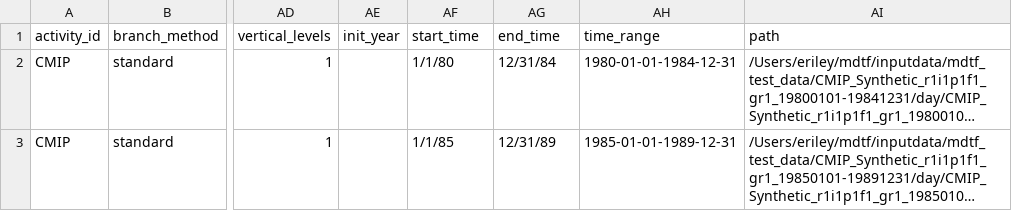
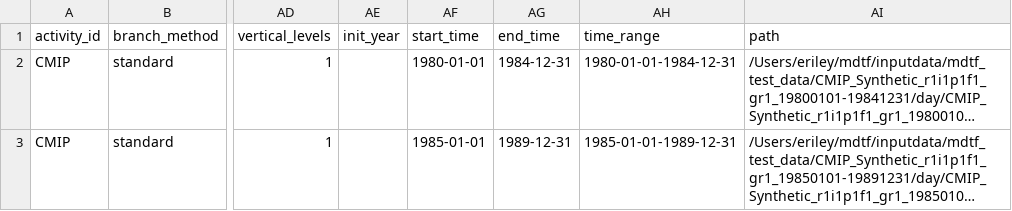
Before and after one commit to erileydellaripa/MDTF-diagnostics, a CSV file: diagnostics/example_multicase/esm_catalog_CMIP_synthetic_r1i1p1f1_gr1.csv, drawn as a sheet; only a part is shown, gaps mark what is left out; long unchanged cells end in …; the diff names each change by its address in the sheet, - before the commit and + after, or states it on an @@ line.

Commit message:
start date and end date columns match GFDL main branch format

```diff
--- a/diagnostics/example_multicase/esm_catalog_CMIP_synthetic_r1i1p1f1_gr1.csv
+++ b/diagnostics/example_multicase/esm_catalog_CMIP_synthetic_r1i1p1f1_gr1.csv
-AF2 (start_time): 1/1/80
+AF2 (start_time): 1980-01-01
-AG2 (end_time): 12/31/84
+AG2 (end_time): 1984-12-31
-AF3 (start_time): 1/1/85
+AF3 (start_time): 1985-01-01
-AG3 (end_time): 12/31/89
+AG3 (end_time): 1989-12-31
```
